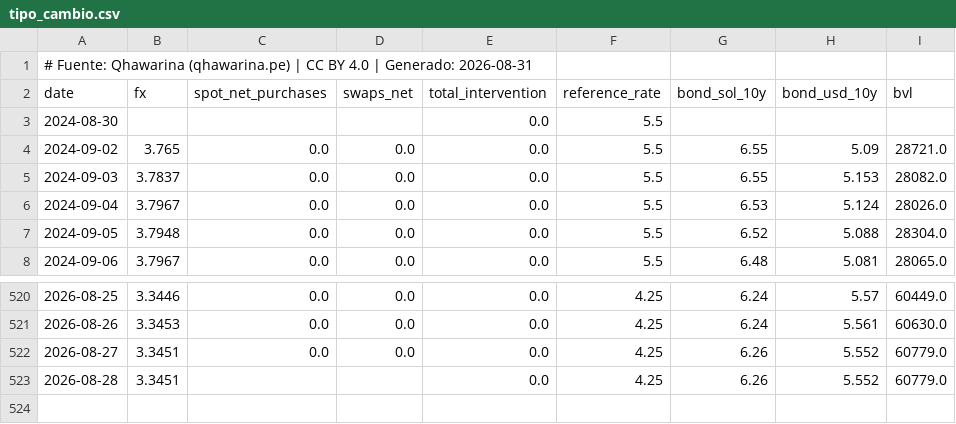
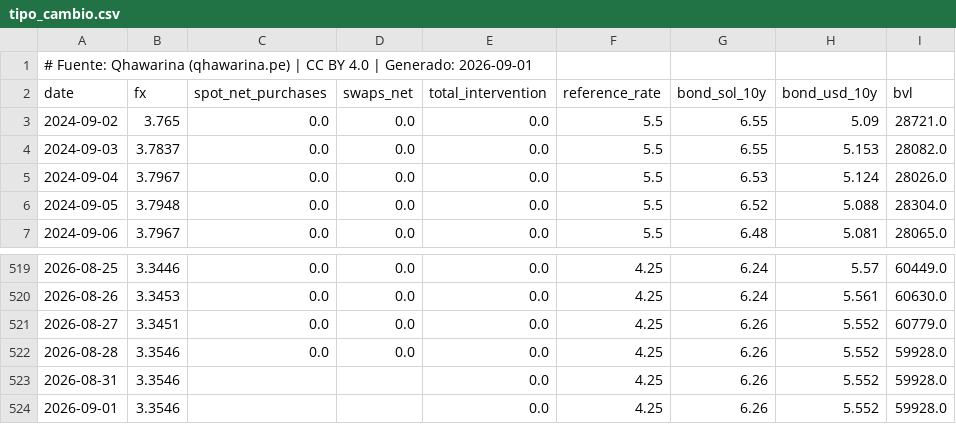
Before and after one commit to cesarchavezp29/qhawarina, a CSV file: exports/data/csv/tipo_cambio.csv, drawn as a sheet; only a part is shown, gaps mark what is left out.

```diff
--- a/exports/data/csv/tipo_cambio.csv
+++ b/exports/data/csv/tipo_cambio.csv
@@ -1,4 +1,3 @@
-# Fuente: Qhawarina (qhawarina.pe) | CC BY 4.0 | Generado: 2026-08-31
+# Fuente: Qhawarina (qhawarina.pe) | CC BY 4.0 | Generado: 2026-09-01
 date,fx,spot_net_purchases,swaps_net,total_intervention,reference_rate,bond_sol_10y,bond_usd_10y,bvl
-2024-08-30,,,,0.0,5.5,,,
 2024-09-02,3.765,0.0,0.0,0.0,5.5,6.55,5.09,28721.0
@@ -522,2 +521,4 @@ date,fx,spot_net_purchases,swaps_net,total_intervention,reference_rate,bond_sol_
 2026-08-27,3.3451,0.0,0.0,0.0,4.25,6.26,5.552,60779.0
-2026-08-28,3.3451,,,0.0,4.25,6.26,5.552,60779.0
+2026-08-28,3.3546,0.0,0.0,0.0,4.25,6.26,5.552,59928.0
+2026-08-31,3.3546,,,0.0,4.25,6.26,5.552,59928.0
+2026-09-01,3.3546,,,0.0,4.25,6.26,5.552,59928.0
```
Also changed, not shown: exports/data/csv/indices_riesgo_mensual.csv, exports/data/csv/pbi_nowcast.csv, 10 other files.
